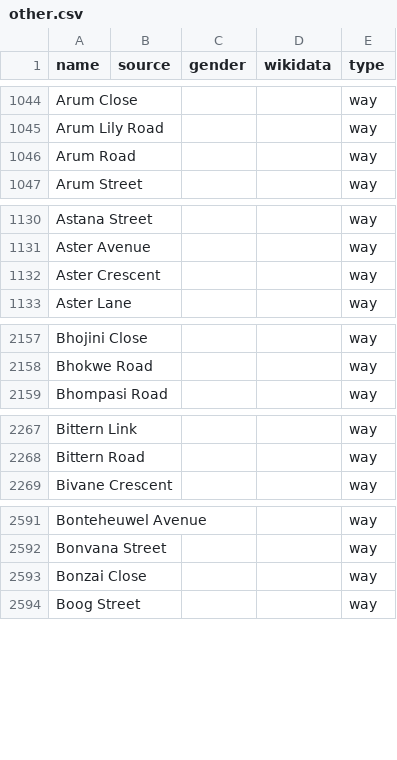
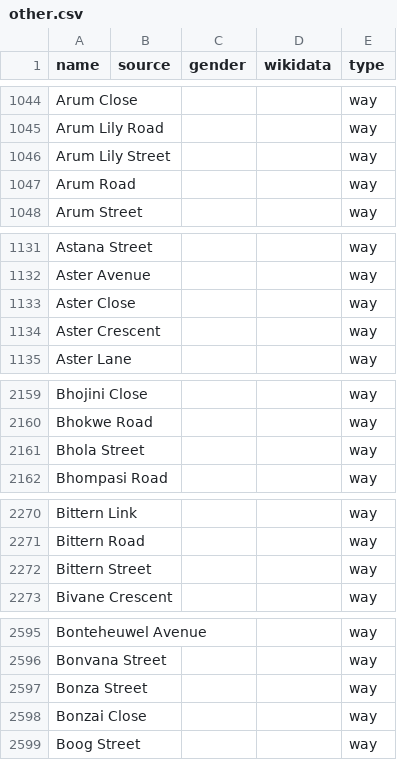
Before and after one commit to EqualStreetNames/equalstreetnames-capetown, a CSV file: data/other.csv, drawn as a sheet; only a part is shown, gaps mark what is left out; the diff covers the shown part only; the diff names each change by its address in the sheet, - before the commit and + after, or states it on an @@ line.

```diff
--- a/data/other.csv
+++ b/data/other.csv
+row 1046: Arum Lily Street |  |  |  | way
+row 1133: Aster Close |  |  |  | way
+row 2161: Bhola Street |  |  |  | way
+row 2272: Bittern Street |  |  |  | way
+row 2597: Bonza Street |  |  |  | way
```
Also changed, not shown: 32 added rows, 2 removed rows and 1 edited cell elsewhere in this file, 3 other files.
